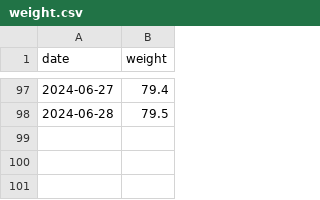
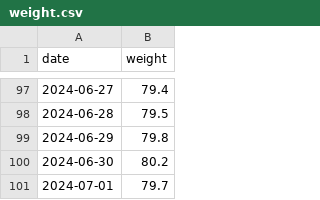
Before and after one commit to evolvedlight/weight.brown.bg, a CSV file: docs/data/weight.csv, drawn as a sheet; only a part is shown, gaps mark what is left out.

Commit message:
Update weight.csv

```diff
--- a/docs/data/weight.csv
+++ b/docs/data/weight.csv
@@ -98 +98,4 @@ date,weight
 2024-06-28,79.5
+2024-06-29,79.8
+2024-06-30,80.2
+2024-07-01,79.7
```
